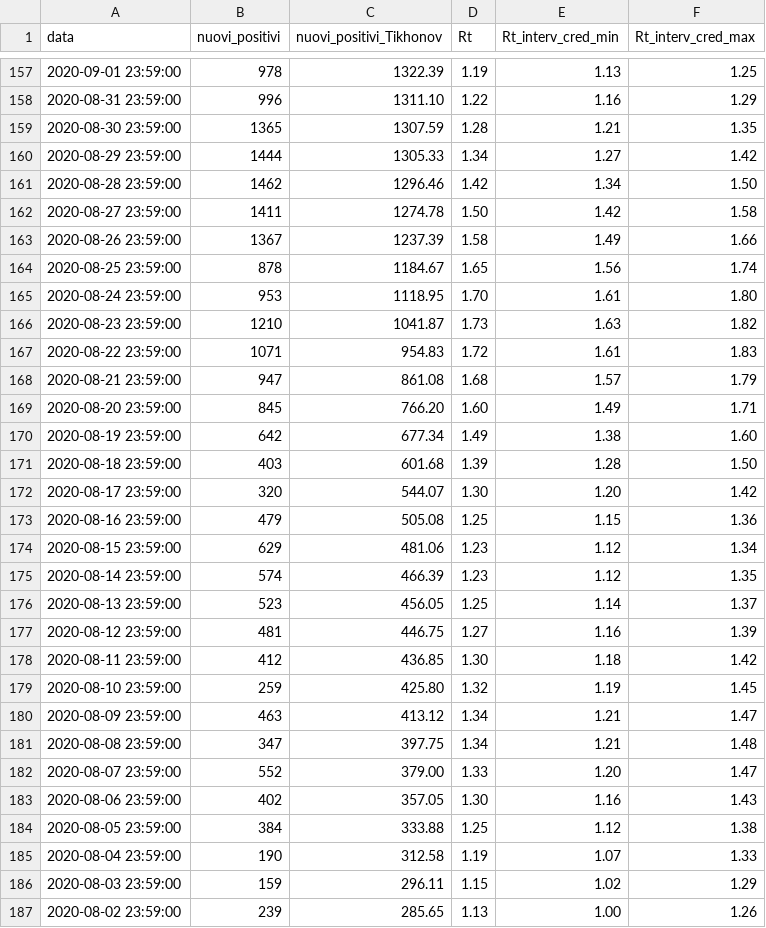
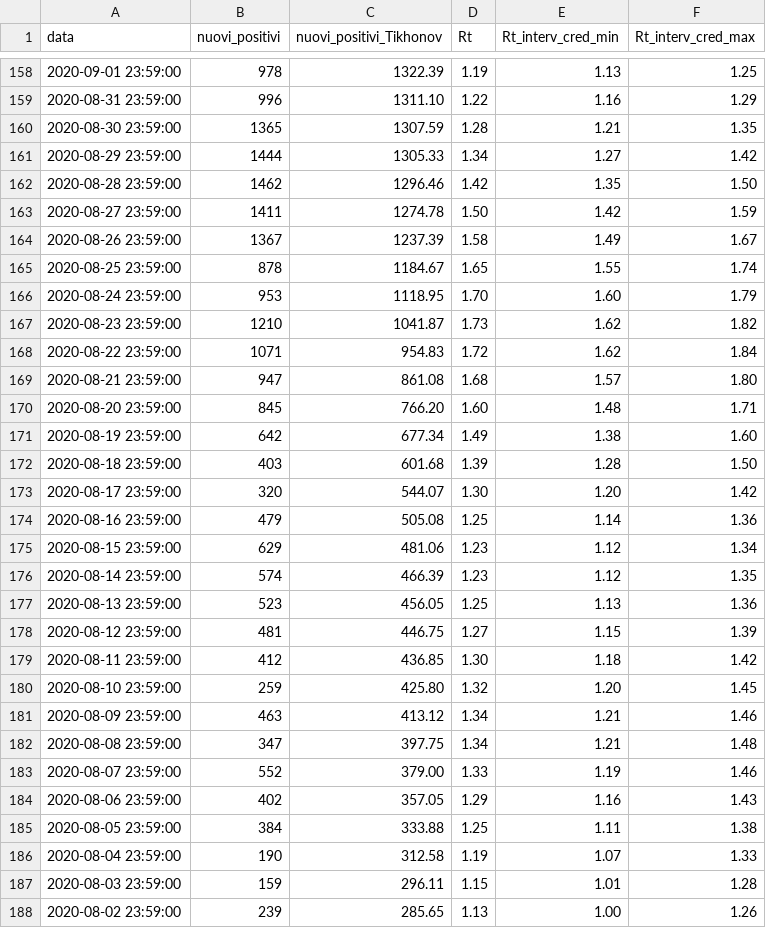
Before and after one commit to tomorrowdata/COVID-19, a CSV file: data/computed/TD-covid19-ita-andamento-nazionale_Rt.csv, drawn as a sheet; only a part is shown, gaps mark what is left out; the diff covers the shown part only.

```diff
--- a/data/computed/TD-covid19-ita-andamento-nazionale_Rt.csv
+++ b/data/computed/TD-covid19-ita-andamento-nazionale_Rt.csv
@@ -160,11 +161,11 @@ data,nuovi_positivi,nuovi_positivi_Tikhonov,Rt,Rt_interv_cred_min,Rt_interv_cred
 2020-08-29 23:59:00,1444,1305.33,1.34,1.27,1.42
-2020-08-28 23:59:00,1462,1296.46,1.42,1.34,1.50
-2020-08-27 23:59:00,1411,1274.78,1.50,1.42,1.58
-2020-08-26 23:59:00,1367,1237.39,1.58,1.49,1.66
-2020-08-25 23:59:00,878,1184.67,1.65,1.56,1.74
-2020-08-24 23:59:00,953,1118.95,1.70,1.61,1.80
-2020-08-23 23:59:00,1210,1041.87,1.73,1.63,1.82
-2020-08-22 23:59:00,1071,954.83,1.72,1.61,1.83
-2020-08-21 23:59:00,947,861.08,1.68,1.57,1.79
-2020-08-20 23:59:00,845,766.20,1.60,1.49,1.71
+2020-08-28 23:59:00,1462,1296.46,1.42,1.35,1.50
+2020-08-27 23:59:00,1411,1274.78,1.50,1.42,1.59
+2020-08-26 23:59:00,1367,1237.39,1.58,1.49,1.67
+2020-08-25 23:59:00,878,1184.67,1.65,1.55,1.74
+2020-08-24 23:59:00,953,1118.95,1.70,1.60,1.79
+2020-08-23 23:59:00,1210,1041.87,1.73,1.62,1.82
+2020-08-22 23:59:00,1071,954.83,1.72,1.62,1.84
+2020-08-21 23:59:00,947,861.08,1.68,1.57,1.80
+2020-08-20 23:59:00,845,766.20,1.60,1.48,1.71
 2020-08-19 23:59:00,642,677.34,1.49,1.38,1.60
@@ -172,16 +173,16 @@ data,nuovi_positivi,nuovi_positivi_Tikhonov,Rt,Rt_interv_cred_min,Rt_interv_cred
 2020-08-17 23:59:00,320,544.07,1.30,1.20,1.42
-2020-08-16 23:59:00,479,505.08,1.25,1.15,1.36
+2020-08-16 23:59:00,479,505.08,1.25,1.14,1.36
 2020-08-15 23:59:00,629,481.06,1.23,1.12,1.34
 2020-08-14 23:59:00,574,466.39,1.23,1.12,1.35
-2020-08-13 23:59:00,523,456.05,1.25,1.14,1.37
-2020-08-12 23:59:00,481,446.75,1.27,1.16,1.39
+2020-08-13 23:59:00,523,456.05,1.25,1.13,1.36
+2020-08-12 23:59:00,481,446.75,1.27,1.15,1.39
 2020-08-11 23:59:00,412,436.85,1.30,1.18,1.42
-2020-08-10 23:59:00,259,425.80,1.32,1.19,1.45
-2020-08-09 23:59:00,463,413.12,1.34,1.21,1.47
+2020-08-10 23:59:00,259,425.80,1.32,1.20,1.45
+2020-08-09 23:59:00,463,413.12,1.34,1.21,1.46
 2020-08-08 23:59:00,347,397.75,1.34,1.21,1.48
-2020-08-07 23:59:00,552,379.00,1.33,1.20,1.47
-2020-08-06 23:59:00,402,357.05,1.30,1.16,1.43
-2020-08-05 23:59:00,384,333.88,1.25,1.12,1.38
+2020-08-07 23:59:00,552,379.00,1.33,1.19,1.46
+2020-08-06 23:59:00,402,357.05,1.29,1.16,1.43
+2020-08-05 23:59:00,384,333.88,1.25,1.11,1.38
 2020-08-04 23:59:00,190,312.58,1.19,1.07,1.33
-2020-08-03 23:59:00,159,296.11,1.15,1.02,1.29
+2020-08-03 23:59:00,159,296.11,1.15,1.01,1.28
 2020-08-02 23:59:00,239,285.65,1.13,1.00,1.26
```
Also changed, not shown: 1 added row and 150 edited cells elsewhere in this file, 4 other files.
